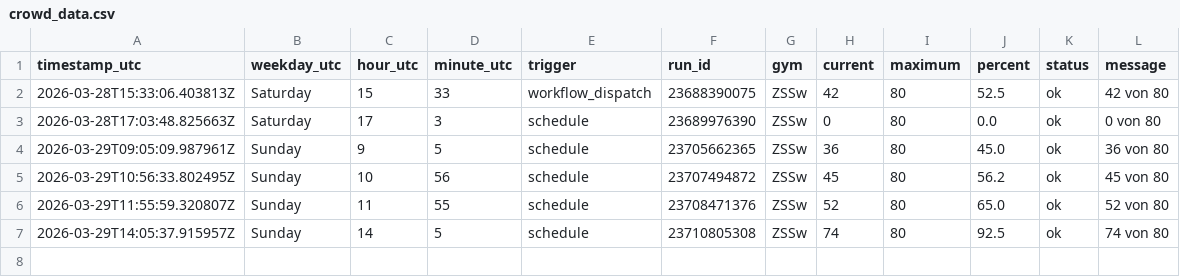
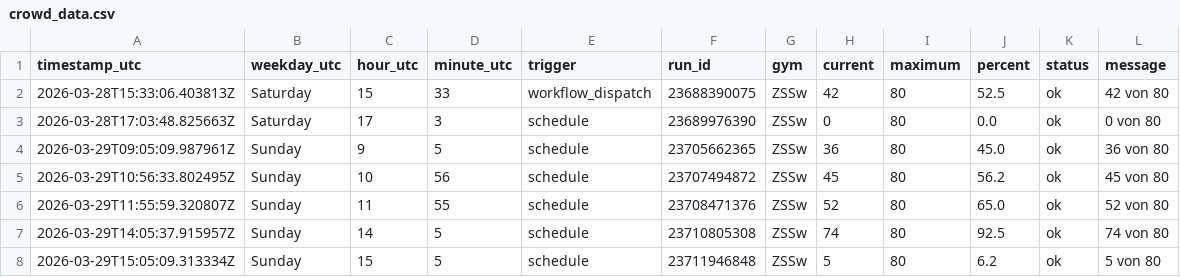
Before and after one commit to ux-miesch/unisport-bern-tracker, a CSV file: crowd_data.csv, drawn as a sheet.

```diff
--- a/crowd_data.csv
+++ b/crowd_data.csv
@@ -7 +7,2 @@ timestamp_utc,weekday_utc,hour_utc,minute_utc,trigger,run_id,gym,current,maximum
 2026-03-29T14:05:37.915957Z,Sunday,14,5,schedule,23710805308,ZSSw,74,80,92.5,ok,74 von 80
+2026-03-29T15:05:09.313334Z,Sunday,15,5,schedule,23711946848,ZSSw,5,80,6.2,ok,5 von 80
```
